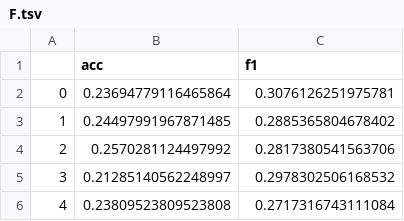
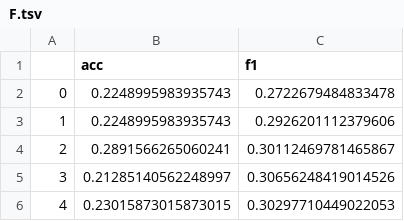
Before and after one commit to grsterin/MUNDO, a TSV file: experiments/mashup/F.tsv, drawn as a sheet.

Commit message:
Updated the sh files for mashup embedding

```diff
--- a/experiments/mashup/F.tsv
+++ b/experiments/mashup/F.tsv
@@ -1,6 +1,6 @@
 	acc	f1
-0	0.23694779116465864	0.3076126251975781
-1	0.24497991967871485	0.2885365804678402
-2	0.2570281124497992	0.2817380541563706
-3	0.21285140562248997	0.2978302506168532
-4	0.23809523809523808	0.2717316743111084
+0	0.2248995983935743	0.2722679484833478
+1	0.2248995983935743	0.2926201112379606
+2	0.2891566265060241	0.30112469781465867
+3	0.21285140562248997	0.30656248419014526
+4	0.23015873015873015	0.30297710449022053
```
Also changed, not shown: 3 other files.
